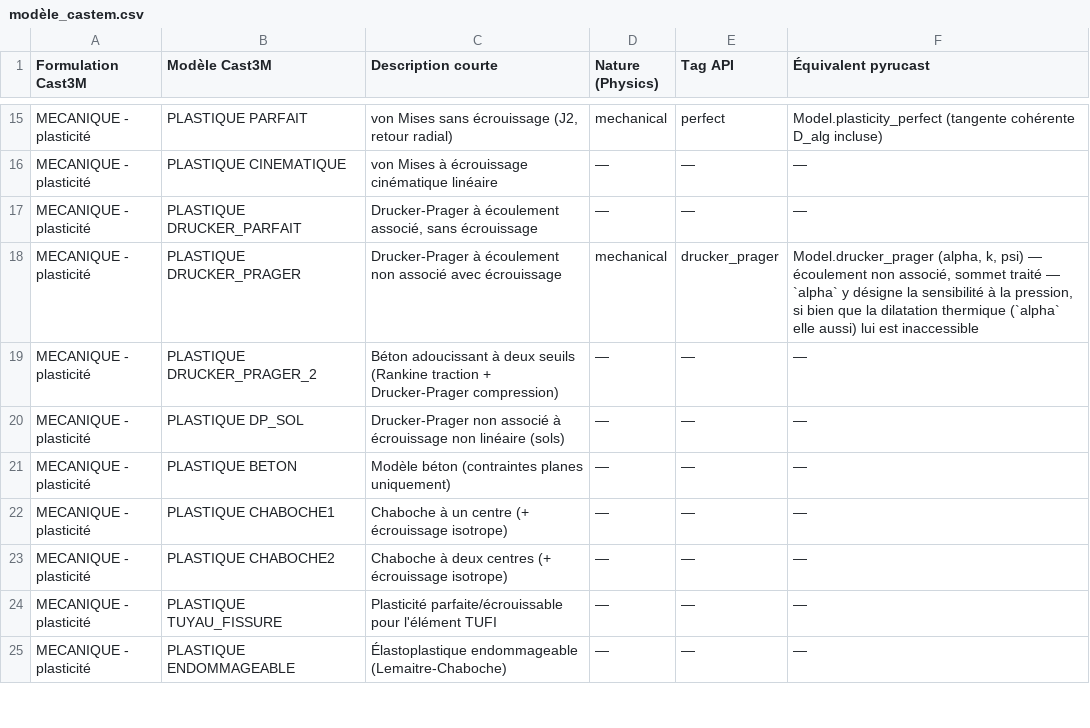
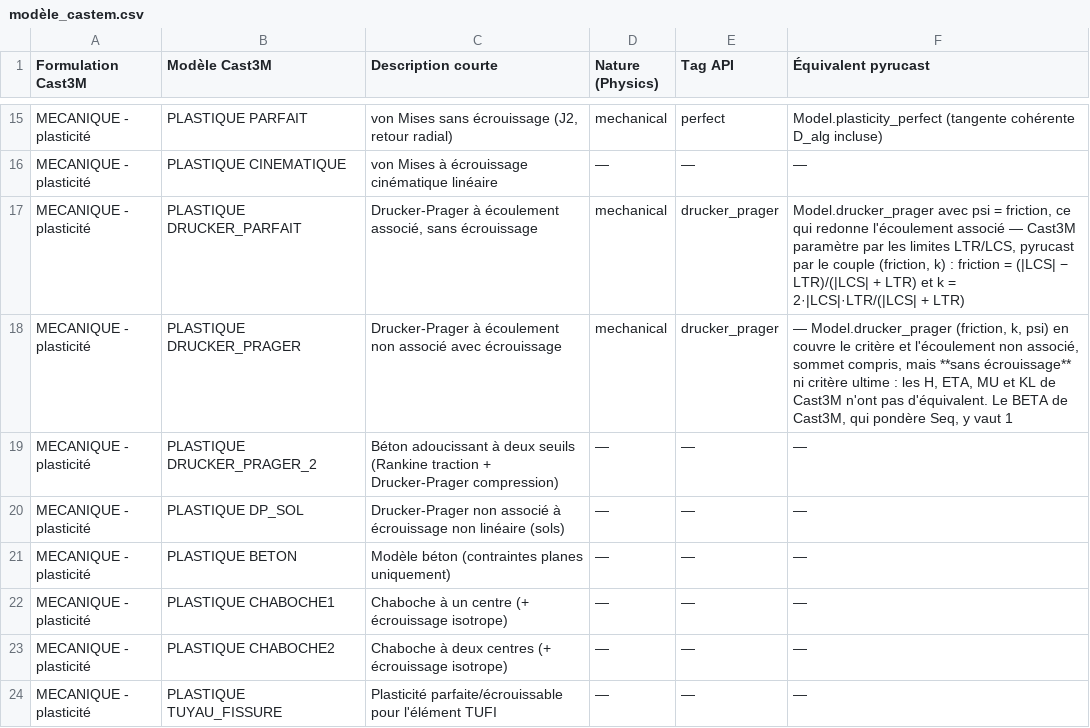
Before and after one commit to Pyrucast/pyrucast, a CSV file: modèle_castem.csv, drawn as a sheet; only a part is shown, gaps mark what is left out; the shorter side is filled out with more unchanged rows.

```diff
--- a/modèle_castem.csv
+++ b/modèle_castem.csv
@@ -16,4 +16,4 @@ MECANIQUE - plasticité;PLASTIQUE PARFAIT;von Mises sans écrouissage (J2, retou
 MECANIQUE - plasticité;PLASTIQUE CINEMATIQUE;von Mises à écrouissage cinématique linéaire;—;—;—
-MECANIQUE - plasticité;PLASTIQUE DRUCKER_PARFAIT;Drucker-Prager à écoulement associé, sans écrouissage;—;—;—
-MECANIQUE - plasticité;PLASTIQUE DRUCKER_PRAGER;Drucker-Prager à écoulement non associé avec écrouissage;mechanical;drucker_prager;Model.drucker_prager (alpha, k, psi) — écoulement non associé, sommet traité — `alpha` y désigne la sensibilité à la pression, si bien que la dilatation thermique (`alpha` elle aussi) lui est inaccessible
+MECANIQUE - plasticité;PLASTIQUE DRUCKER_PARFAIT;Drucker-Prager à écoulement associé, sans écrouissage;mechanical;drucker_prager;Model.drucker_prager avec psi = friction, ce qui redonne l'écoulement associé — Cast3M paramètre par les limites LTR/LCS, pyrucast par le couple (friction, k) : friction = (|LCS| − LTR)/(|LCS| + LTR) et k = 2·|LCS|·LTR/(|LCS| + LTR)
+MECANIQUE - plasticité;PLASTIQUE DRUCKER_PRAGER;Drucker-Prager à écoulement non associé avec écrouissage;mechanical;drucker_prager;— Model.drucker_prager (friction, k, psi) en couvre le critère et l'écoulement non associé, sommet compris, mais **sans écrouissage** ni critère ultime : les H, ETA, MU et KL de Cast3M n'ont pas d'équivalent. Le BETA de Cast3M, qui pondère Seq, y vaut 1
 MECANIQUE - plasticité;PLASTIQUE DRUCKER_PRAGER_2;Béton adoucissant à deux seuils (Rankine traction + Drucker-Prager compression);—;—;—
```
Also changed, not shown: 6 other files.
